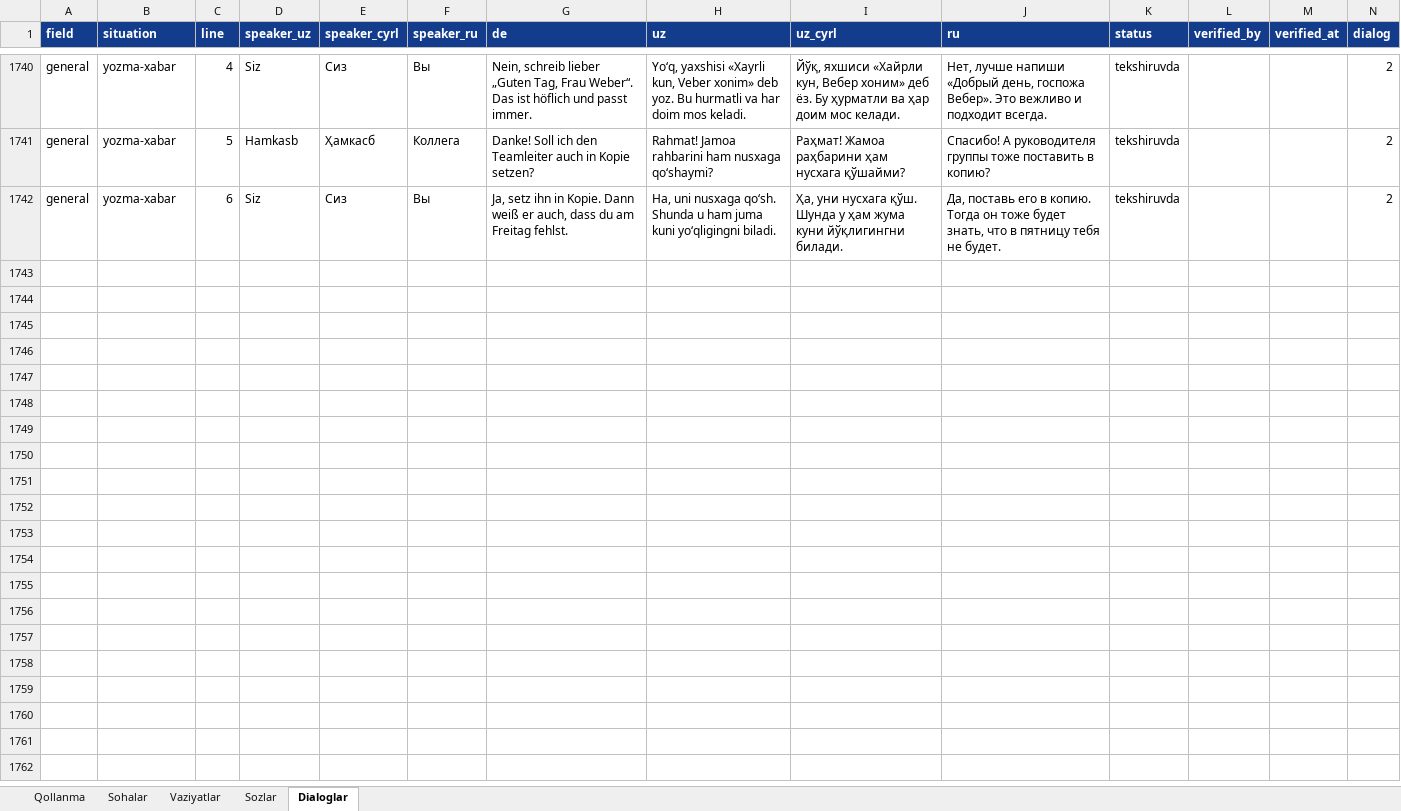
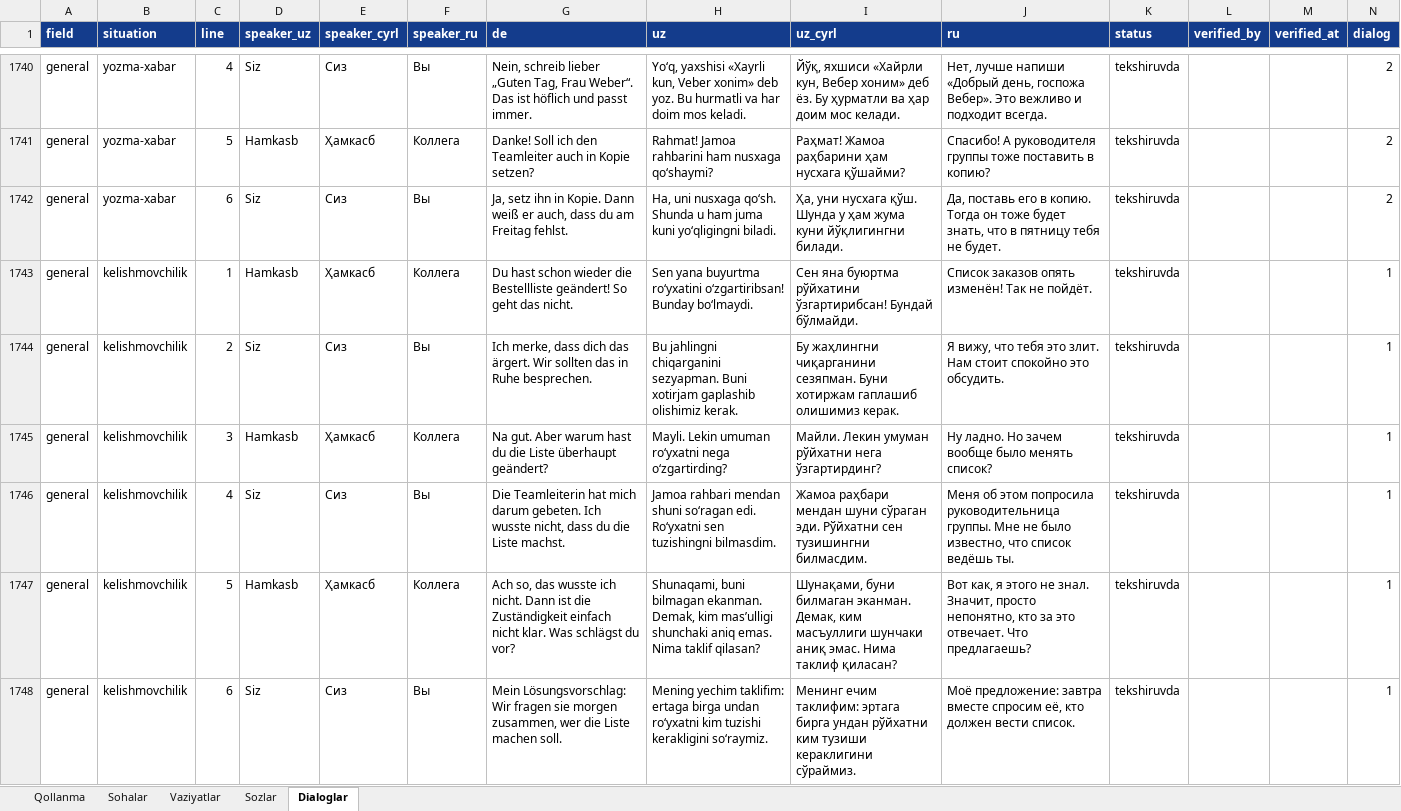
Before and after one commit to Jahon-gir/Qaldirgoch, an Excel workbook: docs/content/de-1-tolqin.xlsx, sheet Dialoglar, drawn as a sheet; only a part is shown, gaps mark what is left out; values as stored, in another font and other column widths than the file's, no borders; the diff names each change by its address in the sheet, - before the commit and + after, or states it on an @@ line.

```diff
--- a/docs/content/de-1-tolqin.xlsx (sheet Dialoglar)
+++ b/docs/content/de-1-tolqin.xlsx (sheet Dialoglar)
+row 1743: general | kelishmovchilik | 1 | Hamkasb | Ҳамкасб | Коллега | Du hast schon wieder die Bestellliste geändert! So geht das nicht. | Sen yana buyurtma roʻyxatini oʻzgartiribsan! Bunday boʻlmaydi. | Сен яна буюртма рўйхатини ўзгартирибсан! Бундай бўлмайди. | Список заказов опять изменён! Так не пойдёт. | tekshiruvda |  |  | 1
+row 1744: general | kelishmovchilik | 2 | Siz | Сиз | Вы | Ich merke, dass dich das ärgert. Wir sollten das in Ruhe besprechen. | Bu jahlingni chiqarganini sezyapman. Buni xotirjam gaplashib olishimiz kerak. | Бу жаҳлингни чиқарганини сезяпман. Буни хотиржам гаплашиб олишимиз керак. | Я вижу, что тебя это злит. Нам стоит спокойно это обсудить. | tekshiruvda |  |  | 1
+row 1745: general | kelishmovchilik | 3 | Hamkasb | Ҳамкасб | Коллега | Na gut. Aber warum hast du die Liste überhaupt geändert? | Mayli. Lekin umuman roʻyxatni nega oʻzgartirding? | Майли. Лекин умуман рўйхатни нега ўзгартирдинг? | Ну ладно. Но зачем вообще было менять список? | tekshiruvda |  |  | 1
+row 1746: general | kelishmovchilik | 4 | Siz | Сиз | Вы | Die Teamleiterin hat mich darum gebeten. Ich wusste nicht, dass du die Liste machst. | Jamoa rahbari mendan shuni soʻragan edi. Roʻyxatni sen tuzishingni bilmasdim. | Жамоа раҳбари мендан шуни сўраган эди. Рўйхатни сен тузишингни билмасдим. | Меня об этом попросила руководительница группы. Мне не было известно, что список ведёшь ты. | tekshiruvda |  |  | 1
+row 1747: general | kelishmovchilik | 5 | Hamkasb | Ҳамкасб | Коллега | Ach so, das wusste ich nicht. Dann ist die Zuständigkeit einfach nicht klar. Was schlägst du vor? | Shunaqami, buni bilmagan ekanman. Demak, kim masʼulligi shunchaki aniq emas. Nima taklif qilasan? | Шунақами, буни билмаган эканман. Демак, ким масъуллиги шунчаки аниқ эмас. Нима таклиф қиласан? | Вот как, я этого не знал. Значит, просто непонятно, кто за это отвечает. Что предлагаешь? | tekshiruvda |  |  | 1
+row 1748: general | kelishmovchilik | 6 | Siz | Сиз | Вы | Mein Lösungsvorschlag: Wir fragen sie morgen zusammen, wer die Liste machen soll. | Mening yechim taklifim: ertaga birga undan roʻyxatni kim tuzishi kerakligini soʻraymiz. | Менинг ечим таклифим: эртага бирга ундан рўйхатни ким тузиши кераклигини сўраймиз. | Моё предложение: завтра вместе спросим её, кто должен вести список. | tekshiruvda |  |  | 1
```
Also changed, not shown: sheet Sozlar, sheet Vaziyatlar, 5 other files.
